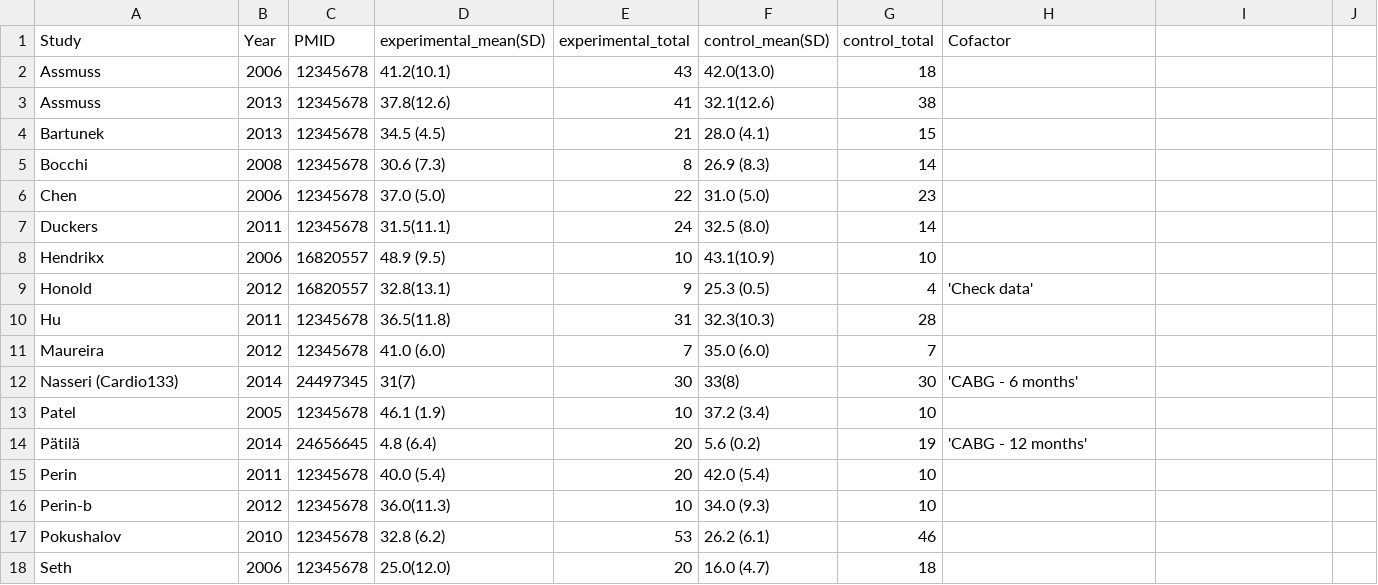
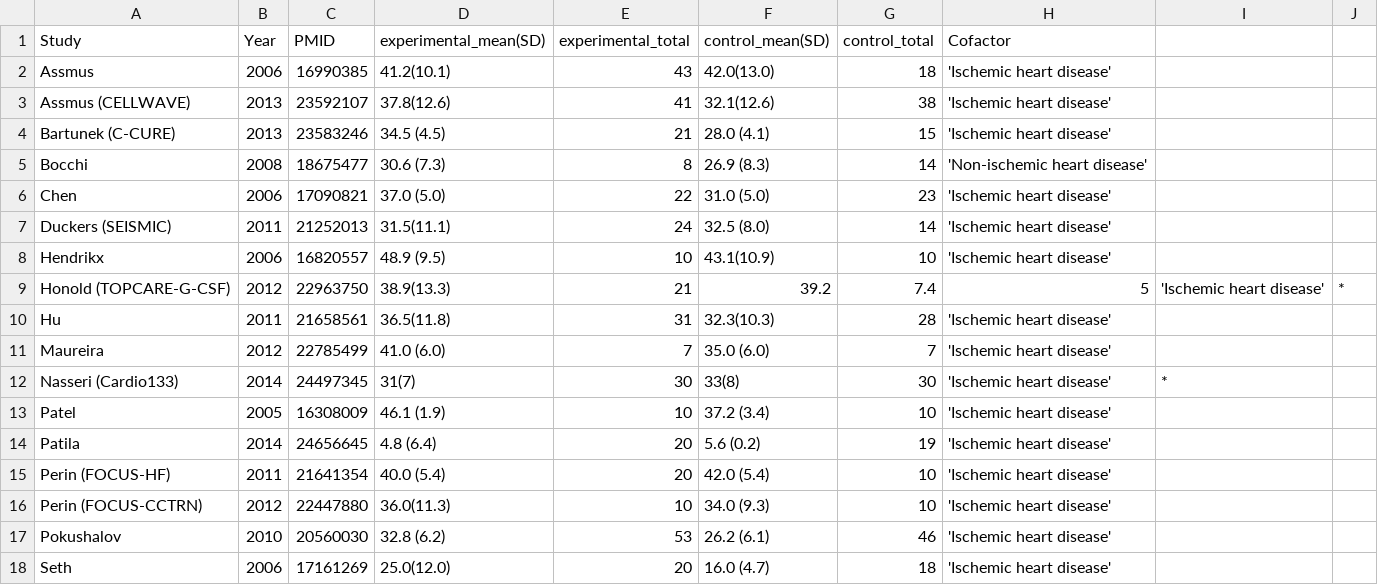
Before and after one commit to openMetaAnalysis/Cell-therapy-and-heart-failure, a CSV file: data/all trials - LVEF.csv, drawn as a sheet; only a part is shown; the diff covers the shown part only.

Commit message:
Update all trials - LVEF.csv

```diff
--- a/data/all trials - LVEF.csv
+++ b/data/all trials - LVEF.csv
@@ -1,18 +1,18 @@
 Study,Year,PMID,experimental_mean(SD),experimental_total,control_mean(SD),control_total, Cofactor,
-Assmuss,   2006, 12345678, 41.2(10.1), 43, 42.0(13.0), 18, ,
-Assmuss,   2013, 12345678, 37.8(12.6), 41, 32.1(12.6), 38, ,
-Bartunek,  2013, 12345678, 34.5 (4.5), 21, 28.0 (4.1), 15, ,
-Bocchi,    2008, 12345678, 30.6 (7.3),  8, 26.9 (8.3), 14, ,
-Chen,      2006, 12345678, 37.0 (5.0), 22, 31.0 (5.0), 23, ,
-Duckers,   2011, 12345678, 31.5(11.1), 24, 32.5 (8.0), 14, ,
-Hendrikx,  2006, 16820557, 48.9 (9.5), 10, 43.1(10.9), 10, ,
-Honold,    2012, 16820557, 32.8(13.1),  9, 25.3 (0.5),  4,'Check data' ,
-Hu,        2011, 12345678, 36.5(11.8), 31, 32.3(10.3), 28, ,
-Maureira,  2012, 12345678, 41.0 (6.0),  7, 35.0 (6.0),  7, ,
-Nasseri (Cardio133), 2014, 24497345, 31(7), 30, 33(8), 30, 'CABG - 6 months',
-Patel,     2005, 12345678, 46.1 (1.9), 10, 37.2 (3.4), 10, ,
-Pätilä,    2014, 24656645,  4.8 (6.4), 20,  5.6 (0.2), 19 , 'CABG - 12 months',
-Perin,     2011, 12345678, 40.0 (5.4), 20, 42.0 (5.4), 10, ,
-Perin-b,   2012, 12345678, 36.0(11.3), 10, 34.0 (9.3), 10, ,
-Pokushalov,2010, 12345678, 32.8 (6.2), 53, 26.2 (6.1), 46, ,
-Seth,      2006, 12345678, 25.0(12.0), 20, 16.0 (4.7), 18, ,
+Assmus,             2006, 16990385, 41.2(10.1), 43, 42.0(13.0), 18, 'Ischemic heart disease',
+Assmus (CELLWAVE),  2013, 23592107, 37.8(12.6), 41, 32.1(12.6), 38, 'Ischemic heart disease',
+Bartunek (C-CURE),  2013, 23583246, 34.5 (4.5), 21, 28.0 (4.1), 15, 'Ischemic heart disease',
+Bocchi,             2008, 18675477, 30.6 (7.3),  8, 26.9 (8.3), 14, 'Non-ischemic heart disease',
+Chen,               2006, 17090821, 37.0 (5.0), 22, 31.0 (5.0), 23, 'Ischemic heart disease',
+Duckers (SEISMIC),  2011, 21252013, 31.5(11.1), 24, 32.5 (8.0), 14, 'Ischemic heart disease',
+Hendrikx,           2006, 16820557, 48.9 (9.5), 10, 43.1(10.9), 10, 'Ischemic heart disease',
+Honold (TOPCARE-G-CSF),2012,22963750,38.9(13.3),21, 39.2,  7.4,  5, 'Ischemic heart disease',*
+Hu,                 2011, 21658561, 36.5(11.8), 31, 32.3(10.3), 28, 'Ischemic heart disease',
+Maureira,           2012, 22785499, 41.0 (6.0),  7, 35.0 (6.0),  7, 'Ischemic heart disease',
+Nasseri (Cardio133),2014, 24497345, 31(7), 30, 33(8), 30, 'Ischemic heart disease',*
+Patel,              2005, 16308009, 46.1 (1.9), 10, 37.2 (3.4), 10, 'Ischemic heart disease',
+Patila,             2014, 24656645,  4.8 (6.4), 20,  5.6 (0.2), 19, 'Ischemic heart disease',
+Perin (FOCUS-HF),   2011, 21641354, 40.0 (5.4), 20, 42.0 (5.4), 10, 'Ischemic heart disease',
+Perin (FOCUS-CCTRN),2012, 22447880, 36.0(11.3), 10, 34.0 (9.3), 10, 'Ischemic heart disease',
+Pokushalov,         2010, 20560030, 32.8 (6.2), 53, 26.2 (6.1), 46, 'Ischemic heart disease',
+Seth,               2006, 17161269, 25.0(12.0), 20, 16.0 (4.7), 18, 'Ischemic heart disease',
```
Also changed, not shown: 3 added rows and 10 edited cells elsewhere in this file.
